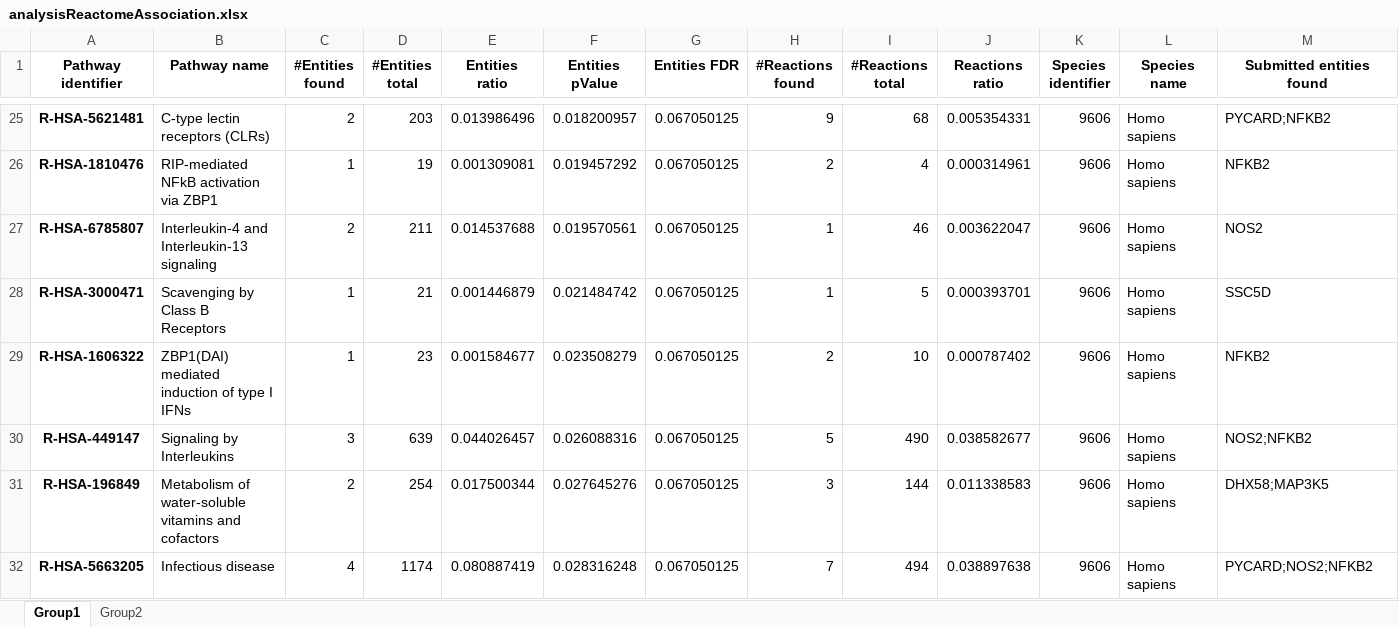
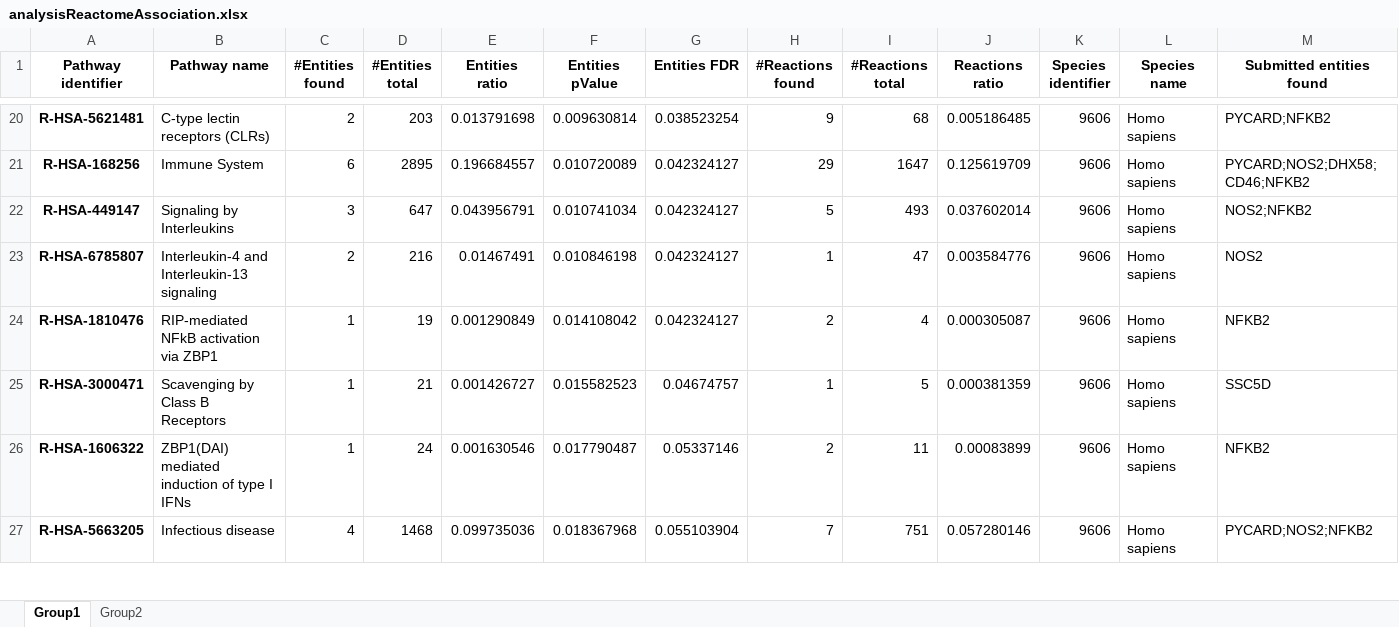
Before and after one commit to gmiaslab/pyiomica, an Excel workbook: docs/examples/results/EnrichmentOutputDirectory/ReactomeAnalysis/analysisReactomeAssociation.xlsx, sheet Group1, drawn as a sheet; only a part is shown, gaps mark what is left out; values as stored, in another font and other column widths than the file's, no borders; removed rows and columns are numbered as before the commit, all else as after; rows hold the shown columns only; the diff covers the shown part only; the diff names each change by its address in the sheet, - before the commit and + after, or states it on an @@ line.

```diff
--- a/docs/examples/results/EnrichmentOutputDirectory/ReactomeAnalysis/analysisReactomeAssociation.xlsx (sheet Group1)
+++ b/docs/examples/results/EnrichmentOutputDirectory/ReactomeAnalysis/analysisReactomeAssociation.xlsx (sheet Group1)
-E20 (Entities ratio): 0.013986496
+E20 (Entities ratio): 0.013791698
-F20 (Entities pValue): 0.018200957
+F20 (Entities pValue): 0.009630814
-G20 (Entities FDR): 0.067050125
+G20 (Entities FDR): 0.038523254
-J20 (Reactions ratio): 0.005354331
+J20 (Reactions ratio): 0.005186485
-row 26: R-HSA-1810476 | RIP-mediated NFkB activation via ZBP1 | 1 | 19 | 0.001309081 | 0.019457292 | 0.067050125 | 2 | 4 | 0.000314961 | 9606 | Homo sapiens | NFKB2
+row 21: R-HSA-168256 | Immune System | 6 | 2895 | 0.196684557 | 0.010720089 | 0.042324127 | 29 | 1647 | 0.125619709 | 9606 | Homo sapiens | PYCARD;NOS2;DHX58;CD46;NFKB2
+row 22: R-HSA-449147 | Signaling by Interleukins | 3 | 647 | 0.043956791 | 0.010741034 | 0.042324127 | 5 | 493 | 0.037602014 | 9606 | Homo sapiens | NOS2;NFKB2
-D23 (#Entities total): 211
+D23 (#Entities total): 216
-E23 (Entities ratio): 0.014537688
+E23 (Entities ratio): 0.01467491
-F23 (Entities pValue): 0.019570561
+F23 (Entities pValue): 0.010846198
-G23 (Entities FDR): 0.067050125
+G23 (Entities FDR): 0.042324127
-I23 (#Reactions total): 46
+I23 (#Reactions total): 47
-J23 (Reactions ratio): 0.003622047
+J23 (Reactions ratio): 0.003584776
+row 24: R-HSA-1810476 | RIP-mediated NFkB activation via ZBP1 | 1 | 19 | 0.001290849 | 0.014108042 | 0.042324127 | 2 | 4 | 0.000305087 | 9606 | Homo sapiens | NFKB2
-E25 (Entities ratio): 0.001446879
+E25 (Entities ratio): 0.001426727
-F25 (Entities pValue): 0.021484742
+F25 (Entities pValue): 0.015582523
-G25 (Entities FDR): 0.067050125
+G25 (Entities FDR): 0.04674757
-J25 (Reactions ratio): 0.000393701
+J25 (Reactions ratio): 0.000381359
-D26 (#Entities total): 23
+D26 (#Entities total): 24
-E26 (Entities ratio): 0.001584677
+E26 (Entities ratio): 0.001630546
-F26 (Entities pValue): 0.023508279
+F26 (Entities pValue): 0.017790487
-G26 (Entities FDR): 0.067050125
+G26 (Entities FDR): 0.05337146
-I26 (#Reactions total): 10
+I26 (#Reactions total): 11
-J26 (Reactions ratio): 0.000787402
+J26 (Reactions ratio): 0.00083899
-row 30: R-HSA-449147 | Signaling by Interleukins | 3 | 639 | 0.044026457 | 0.026088316 | 0.067050125 | 5 | 490 | 0.038582677 | 9606 | Homo sapiens | NOS2;NFKB2
-row 31: R-HSA-196849 | Metabolism of water-soluble vitamins and cofactors | 2 | 254 | 0.017500344 | 0.027645276 | 0.067050125 | 3 | 144 | 0.011338583 | 9606 | Homo sapiens | DHX58;MAP3K5
-D27 (#Entities total): 1174
+D27 (#Entities total): 1468
-E27 (Entities ratio): 0.080887419
+E27 (Entities ratio): 0.099735036
-F27 (Entities pValue): 0.028316248
+F27 (Entities pValue): 0.018367968
-G27 (Entities FDR): 0.067050125
+G27 (Entities FDR): 0.055103904
-I27 (#Reactions total): 494
+I27 (#Reactions total): 751
-J27 (Reactions ratio): 0.038897638
+J27 (Reactions ratio): 0.057280146
```
Also changed, not shown: 10 added rows, 30 removed rows and 265 edited cells elsewhere in this sheet, sheet Group2, docs/examples/results/EnrichmentOutputDirectory/ReactomeAnalysis/ReactomeExample1.xlsx, 5 other files.
